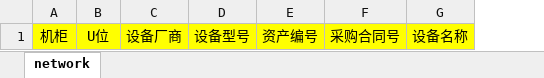
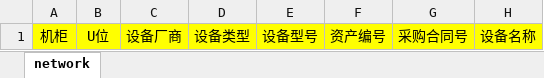
Before and after one commit to zhangjing57/dingo-aurora, an Excel workbook: api/template/network_template.xlsx, sheet network, drawn as a sheet; only a part is shown; values as stored, in another font and other column widths than the file's, no borders; the diff names each change by its address in the sheet, - before the commit and + after, or states it on an @@ line.

```diff
--- a/api/template/network_template.xlsx (sheet network)
+++ b/api/template/network_template.xlsx (sheet network)
+column D, row 1: 设备类型
```
Also changed, not shown: api/template/server_template.xlsx, 6 other files.
